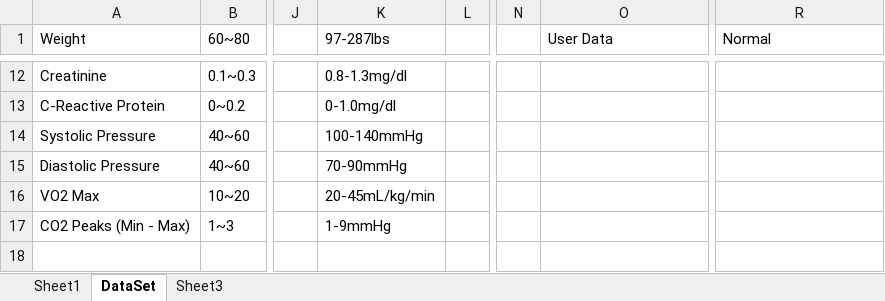
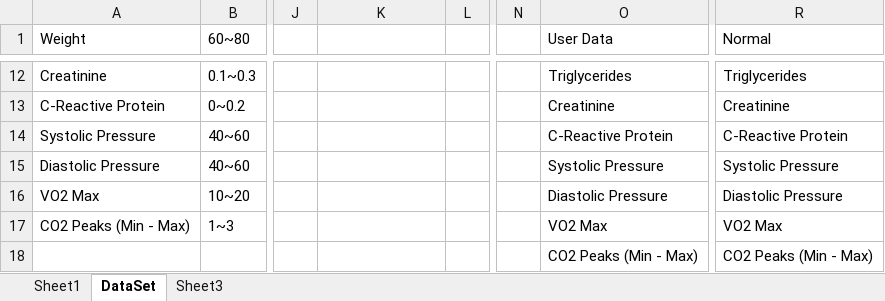
Before and after one commit to thsu1119/Seeing_In_Space, an Excel workbook: NASA App/VIIPVariableInfo.xlsm, sheet DataSet, drawn as a sheet; only a part is shown, gaps mark what is left out; values as stored, in another font and other column widths than the file's, no cell formats; rows hold the shown columns only; the diff covers the shown part only; the diff names each change by its address in the sheet, - before the commit and + after, or states it on an @@ line.

```diff
--- a/NASA App/VIIPVariableInfo.xlsm (sheet DataSet)
+++ b/NASA App/VIIPVariableInfo.xlsm (sheet DataSet)
-K1: 97-287lbs
+K1: (empty)
-K12: 0.8-1.3mg/dl
+K12: (empty)
-O12 (User Data): (empty)
+O12 (User Data): Triglycerides
-R12 (Normal): (empty)
+R12 (Normal): Triglycerides
-K13: 0-1.0mg/dl
+K13: (empty)
-O13 (User Data): (empty)
+O13 (User Data): Creatinine
-R13 (Normal): (empty)
+R13 (Normal): Creatinine
-K14: 100-140mmHg
+K14: (empty)
-O14 (User Data): (empty)
+O14 (User Data): C-Reactive Protein
-R14 (Normal): (empty)
+R14 (Normal): C-Reactive Protein
-K15: 70-90mmHg
+K15: (empty)
-O15 (User Data): (empty)
+O15 (User Data): Systolic Pressure
-R15 (Normal): (empty)
+R15 (Normal): Systolic Pressure
-K16: 20-45mL/kg/min
+K16: (empty)
-O16 (User Data): (empty)
+O16 (User Data): Diastolic Pressure
-R16 (Normal): (empty)
+R16 (Normal): Diastolic Pressure
-K17: 1-9mmHg
+K17: (empty)
-O17 (User Data): (empty)
+O17 (User Data): VO2 Max
-R17 (Normal): (empty)
+R17 (Normal): VO2 Max
+row 18:  |  |  |  |  |  | CO2 Peaks (Min - Max) | CO2 Peaks (Min - Max)
```
Also changed, not shown: 30 edited cells elsewhere in this sheet, cell formats, 1 other file.
